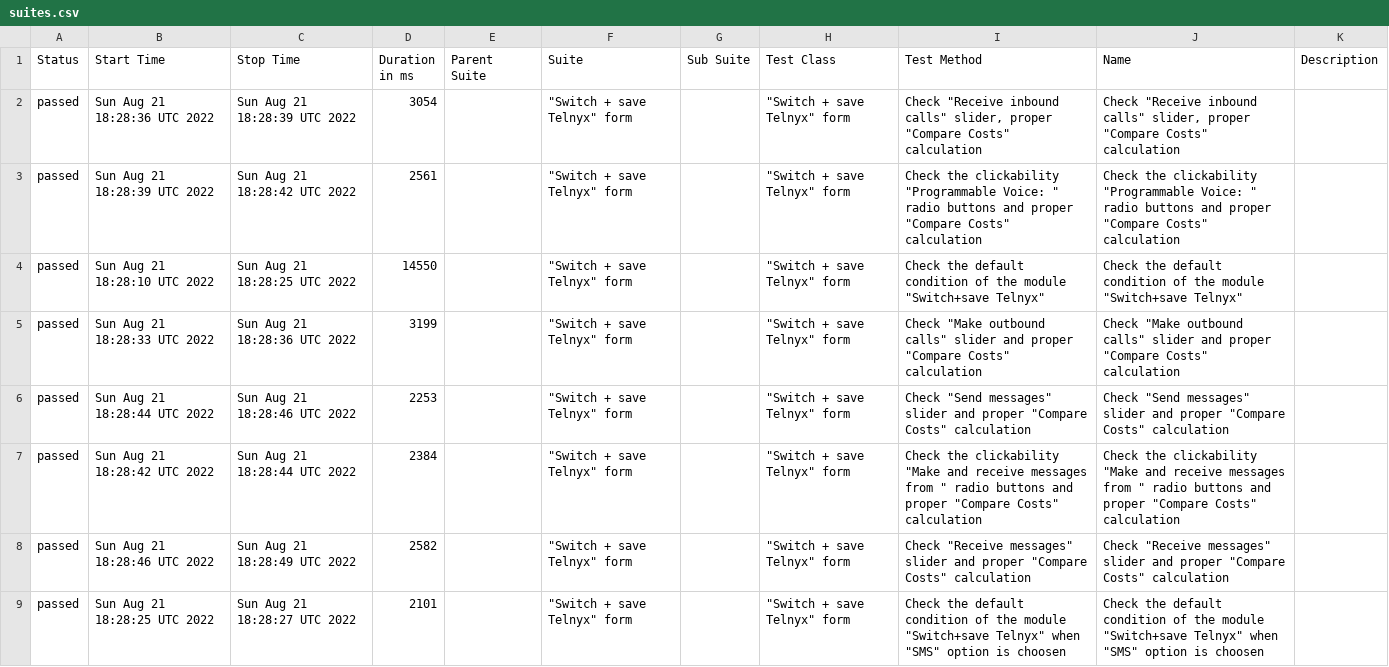
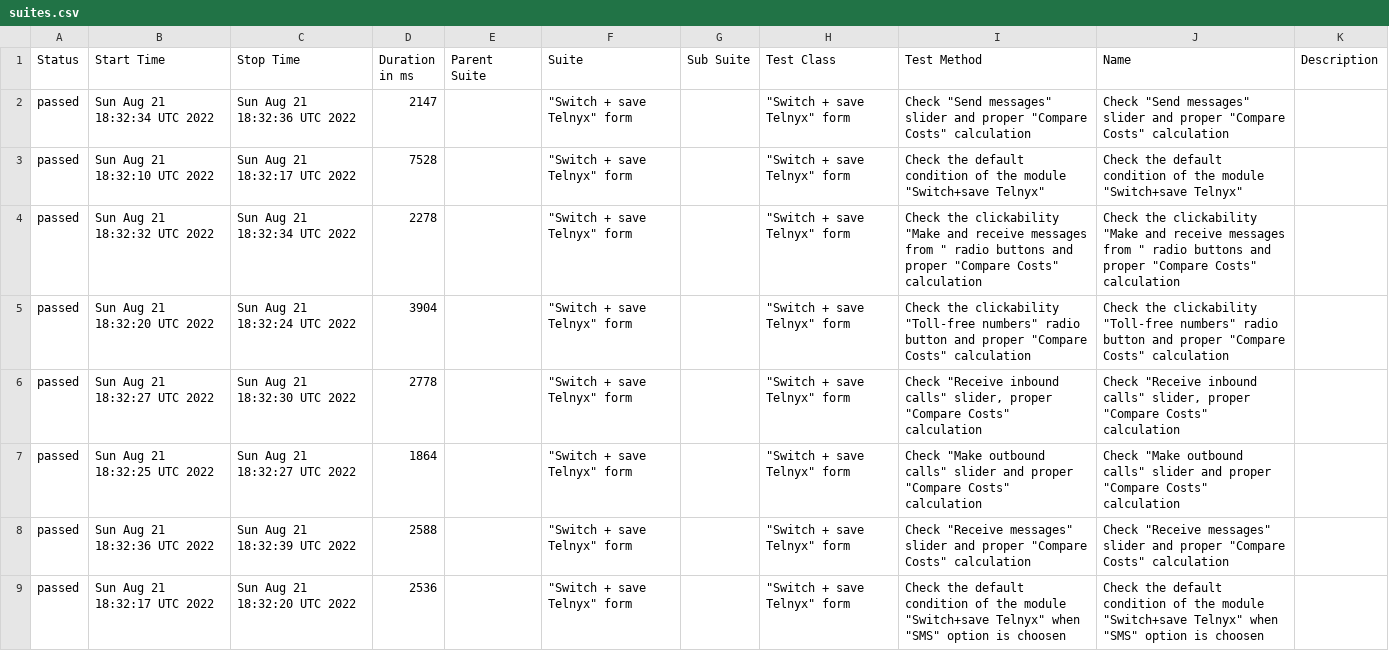
Before and after one commit to ValeriiMandryka/Telnyx-project-on-Cypress-Cucumber-with-AllureReport, a CSV file: data/suites.csv, drawn as a sheet; only a part is shown; the diff covers the shown part only.

```diff
--- a/data/suites.csv
+++ b/data/suites.csv
@@ -1,9 +1,9 @@
 "Status","Start Time","Stop Time","Duration in ms","Parent Suite","Suite","Sub Suite","Test Class","Test Method","Name","Description"
-"passed","Sun Aug 21 18:28:36 UTC 2022","Sun Aug 21 18:28:39 UTC 2022","3054","","""Switch + save Telnyx"" form","","""Switch + save Telnyx"" form","Check ""Receive inbound calls"" slider, proper ""Compare Costs"" calculation","Check ""Receive inbound calls"" slider, proper ""Compare Costs"" calculation",""
-"passed","Sun Aug 21 18:28:39 UTC 2022","Sun Aug 21 18:28:42 UTC 2022","2561","","""Switch + save Telnyx"" form","","""Switch + save Telnyx"" form","Check the clickability ""Programmable Voice: "" radio buttons and  proper ""Compare Costs"" calculation","Check the clickability ""Programmable Voice: "" radio buttons and  proper ""Compare Costs"" calculation",""
-"passed","Sun Aug 21 18:28:10 UTC 2022","Sun Aug 21 18:28:25 UTC 2022","14550","","""Switch + save Telnyx"" form","","""Switch + save Telnyx"" form","Check the default condition of the module ""Switch+save Telnyx""","Check the default condition of the module ""Switch+save Telnyx""",""
-"passed","Sun Aug 21 18:28:33 UTC 2022","Sun Aug 21 18:28:36 UTC 2022","3199","","""Switch + save Telnyx"" form","","""Switch + save Telnyx"" form","Check ""Make outbound calls"" slider and proper ""Compare Costs"" calculation","Check ""Make outbound calls"" slider and proper ""Compare Costs"" calculation",""
-"passed","Sun Aug 21 18:28:44 UTC 2022","Sun Aug 21 18:28:46 UTC 2022","2253","","""Switch + save Telnyx"" form","","""Switch + save Telnyx"" form","Check ""Send messages"" slider and proper ""Compare Costs"" calculation","Check ""Send messages"" slider and proper ""Compare Costs"" calculation",""
-"passed","Sun Aug 21 18:28:42 UTC 2022","Sun Aug 21 18:28:44 UTC 2022","2384","","""Switch + save Telnyx"" form","","""Switch + save Telnyx"" form","Check the clickability ""Make and receive messages from "" radio buttons and proper ""Compare Costs"" calculation","Check the clickability ""Make and receive messages from "" radio buttons and proper ""Compare Costs"" calculation",""
-"passed","Sun Aug 21 18:28:46 UTC 2022","Sun Aug 21 18:28:49 UTC 2022","2582","","""Switch + save Telnyx"" form","","""Switch + save Telnyx"" form","Check ""Receive messages"" slider and proper ""Compare Costs"" calculation","Check ""Receive messages"" slider and proper ""Compare Costs"" calculation",""
-"passed","Sun Aug 21 18:28:25 UTC 2022","Sun Aug 21 18:28:27 UTC 2022","2101","","""Switch + save Telnyx"" form","","""Switch + save Telnyx"" form","Check the default condition of the module ""Switch+save Telnyx"" when ""SMS"" option is choosen","Check the default condition of the module ""Switch+save Telnyx"" when ""SMS"" option is choosen",""
+"passed","Sun Aug 21 18:32:34 UTC 2022","Sun Aug 21 18:32:36 UTC 2022","2147","","""Switch + save Telnyx"" form","","""Switch + save Telnyx"" form","Check ""Send messages"" slider and proper ""Compare Costs"" calculation","Check ""Send messages"" slider and proper ""Compare Costs"" calculation",""
+"passed","Sun Aug 21 18:32:10 UTC 2022","Sun Aug 21 18:32:17 UTC 2022","7528","","""Switch + save Telnyx"" form","","""Switch + save Telnyx"" form","Check the default condition of the module ""Switch+save Telnyx""","Check the default condition of the module ""Switch+save Telnyx""",""
+"passed","Sun Aug 21 18:32:32 UTC 2022","Sun Aug 21 18:32:34 UTC 2022","2278","","""Switch + save Telnyx"" form","","""Switch + save Telnyx"" form","Check the clickability ""Make and receive messages from "" radio buttons and proper ""Compare Costs"" calculation","Check the clickability ""Make and receive messages from "" radio buttons and proper ""Compare Costs"" calculation",""
+"passed","Sun Aug 21 18:32:20 UTC 2022","Sun Aug 21 18:32:24 UTC 2022","3904","","""Switch + save Telnyx"" form","","""Switch + save Telnyx"" form","Check the clickability ""Toll-free numbers"" radio button and  proper ""Compare Costs"" calculation","Check the clickability ""Toll-free numbers"" radio button and  proper ""Compare Costs"" calculation",""
+"passed","Sun Aug 21 18:32:27 UTC 2022","Sun Aug 21 18:32:30 UTC 2022","2778","","""Switch + save Telnyx"" form","","""Switch + save Telnyx"" form","Check ""Receive inbound calls"" slider, proper ""Compare Costs"" calculation","Check ""Receive inbound calls"" slider, proper ""Compare Costs"" calculation",""
+"passed","Sun Aug 21 18:32:25 UTC 2022","Sun Aug 21 18:32:27 UTC 2022","1864","","""Switch + save Telnyx"" form","","""Switch + save Telnyx"" form","Check ""Make outbound calls"" slider and proper ""Compare Costs"" calculation","Check ""Make outbound calls"" slider and proper ""Compare Costs"" calculation",""
+"passed","Sun Aug 21 18:32:36 UTC 2022","Sun Aug 21 18:32:39 UTC 2022","2588","","""Switch + save Telnyx"" form","","""Switch + save Telnyx"" form","Check ""Receive messages"" slider and proper ""Compare Costs"" calculation","Check ""Receive messages"" slider and proper ""Compare Costs"" calculation",""
+"passed","Sun Aug 21 18:32:17 UTC 2022","Sun Aug 21 18:32:20 UTC 2022","2536","","""Switch + save Telnyx"" form","","""Switch + save Telnyx"" form","Check the default condition of the module ""Switch+save Telnyx"" when ""SMS"" option is choosen","Check the default condition of the module ""Switch+save Telnyx"" when ""SMS"" option is choosen",""
```
Also changed, not shown: 10 edited cells elsewhere in this file, 33 other files.
